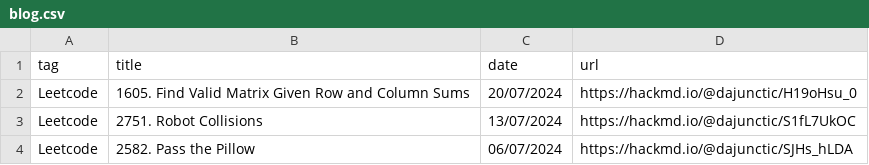
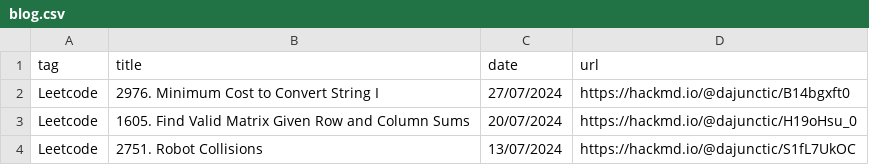
Before and after one commit to dajunctic/dajunctic.github.io, a CSV file: assets/data/blog.csv, drawn as a sheet; only a part is shown; the shorter side is filled out with more unchanged rows.

Commit message:
Update Leetcode Daily Solution 27/07/2024

```diff
--- a/assets/data/blog.csv
+++ b/assets/data/blog.csv
@@ -1,2 +1,3 @@
 tag,title,date,url
+Leetcode,2976. Minimum Cost to Convert String I,27/07/2024,https://hackmd.io/@dajunctic/B14bgxft0
 Leetcode,1605. Find Valid Matrix Given Row and Column Sums,20/07/2024,https://hackmd.io/@dajunctic/H19oHsu_0
```
